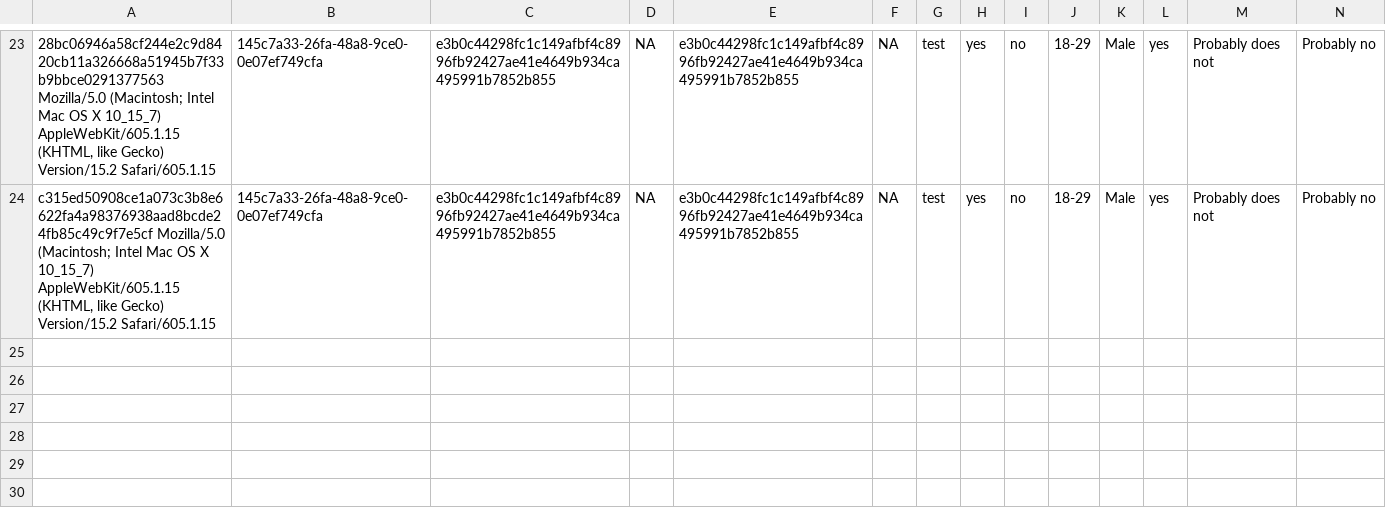
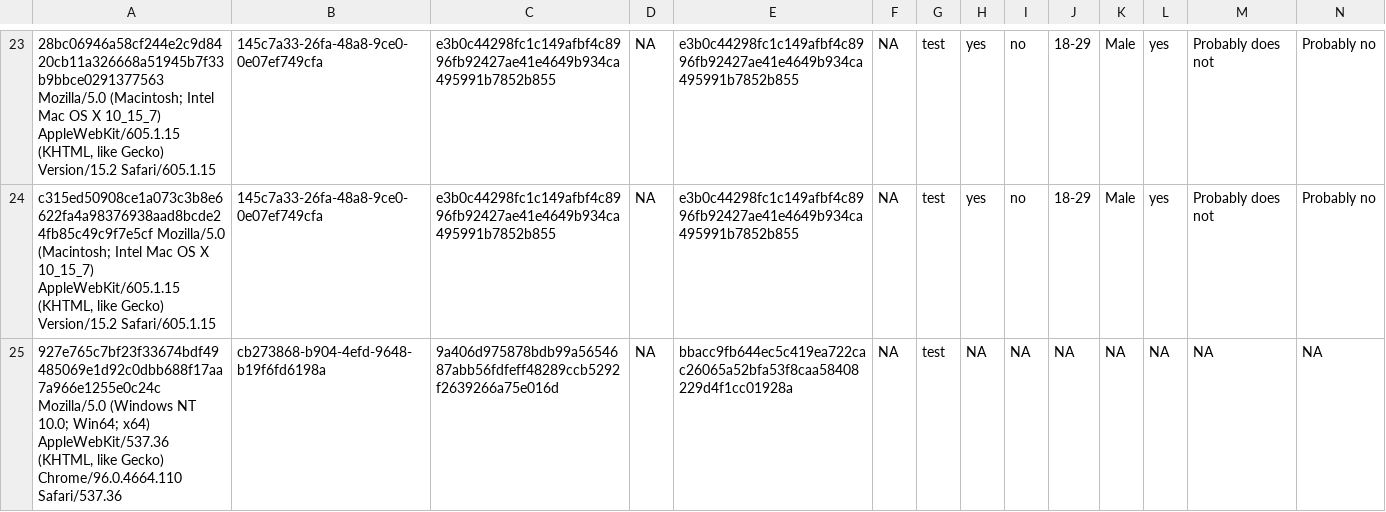
Before and after one commit to amp2-tpp/transparent-psi-results, a CSV file: test_data/tpp_test_results_from_23-12-2021.csv, drawn as a sheet; only a part is shown, gaps mark what is left out; rows hold the shown columns only; the diff names each change by its address in the sheet, - before the commit and + after, or states it on an @@ line.

Commit message:
data received

```diff
--- a/test_data/tpp_test_results_from_23-12-2021.csv
+++ b/test_data/tpp_test_results_from_23-12-2021.csv
+row 25: 927e765c7bf23f33674bdf49485069e1d92c0dbb688f17aa7a966e1255e0c24c Mozilla/5.0 (Windows NT 10.0; Win64; x64) AppleWebKit/537.36 (KHTML, like Gecko) Chrome/96.0.4664.110 Safari/537.36 | cb273868-b904-4efd-9648-b19f6fd6198a | 9a406d975878bdb99a5654687abb56fdfeff48289ccb5292f2639266a75e016d | NA | bbacc9fb644ec5c419ea722cac26065a52bfa53f8caa58408229d4f1cc01928a | NA | test | NA | NA | NA | NA | NA | NA | NA
```
